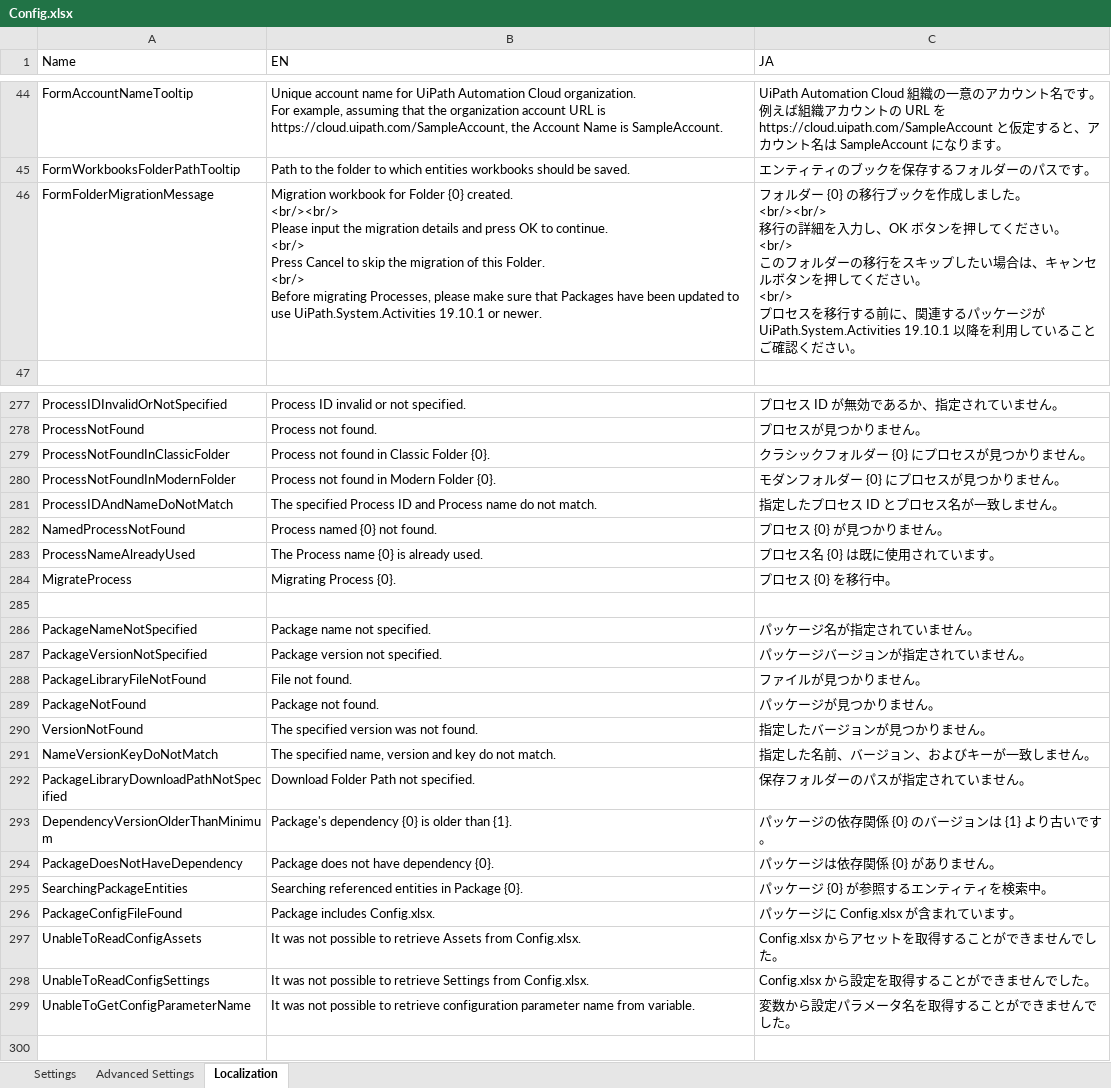
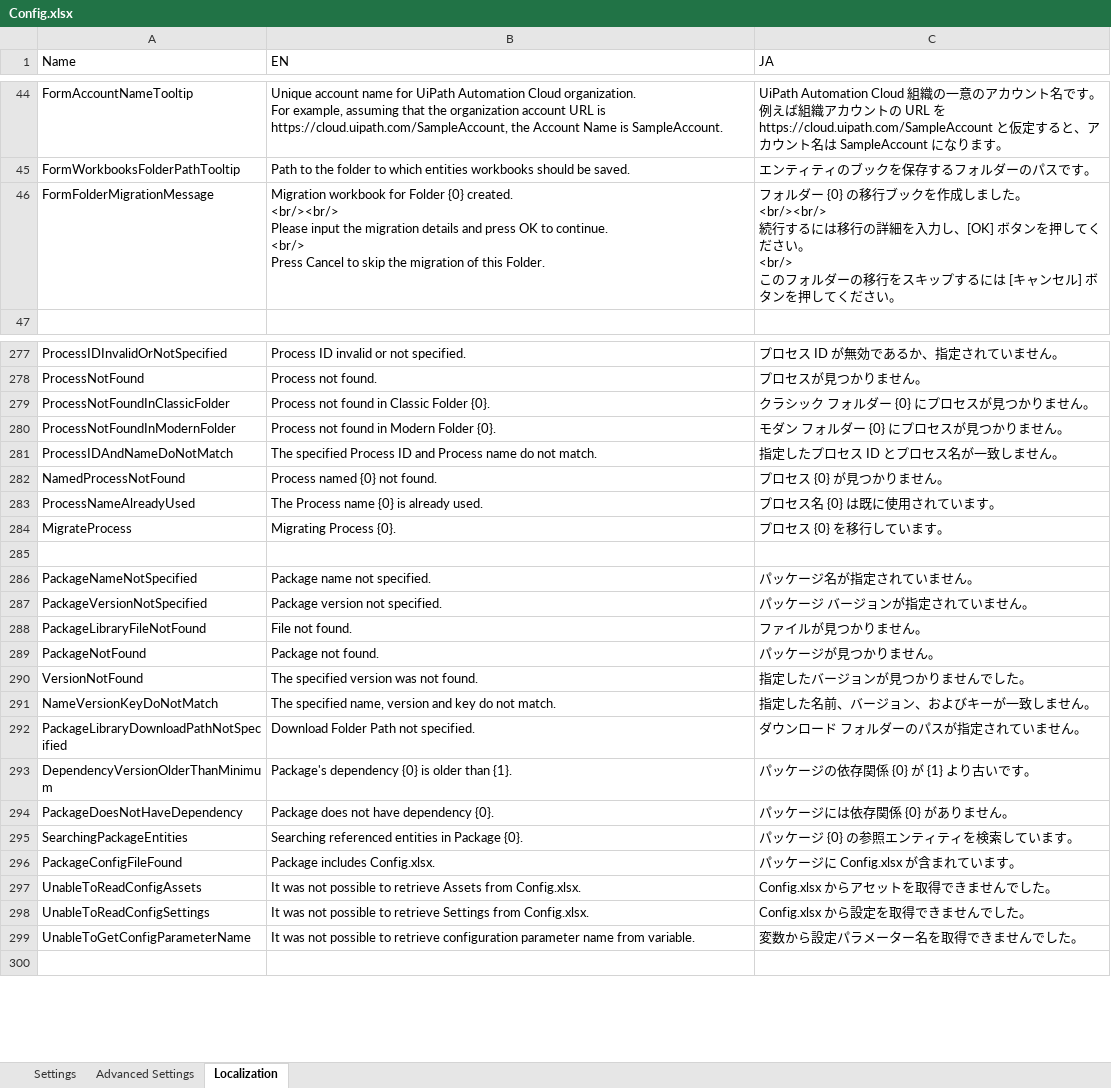
Before and after one commit to UiPath-Services/OrchestratorManager, an Excel workbook: Config.xlsx, sheet Localization, drawn as a sheet; only a part is shown, gaps mark what is left out; values as stored, in another font and other column widths than the file's, no borders; table styles not drawn; ↵ is a line break in a cell; the diff covers the shown part only; the diff names each change by its address in the sheet, - before the commit and + after, or states it on an @@ line.

Commit message:
Review localization strings

```diff
--- a/Config.xlsx (sheet Localization)
+++ b/Config.xlsx (sheet Localization)
-B46 (EN): …this Folder. ↵ <br/> ↵ Before migrating Processes, please make sure that Packages have been updated to use UiPath.System.Activities 19.10.1 or newer.
+B46 (EN): …this Folder.
-C46 (JA): …た。 ↵ <br/><br/> ↵ 移行の詳細を入力し、OK ボタンを押してください。 ↵ <br/> ↵ このフォルダーの移行をスキップしたい場合は、キャンセルボタンを押してください。 ↵ <br/> ↵ プロセスを移行する前に、関連するパッケージが UiPath.System.Activities 19.10.1 以降を利用していることご確認ください…
+C46 (JA): …た。 ↵ <br/><br/> ↵ 続行するには移行の詳細を入力し、[OK] ボタンを押してください。 ↵ <br/> ↵ このフォルダーの移行をスキップするには [キャンセル] ボタンを押してください…
-C279 (JA): クラシックフォルダー {0} にプロセスが見つかりません。
+C279 (JA): クラシック フォルダー {0} にプロセスが見つかりません。
-C280 (JA): モダンフォルダー {0} にプロセスが見つかりません。
+C280 (JA): モダン フォルダー {0} にプロセスが見つかりません。
-C284 (JA): プロセス {0} を移行中。
+C284 (JA): プロセス {0} を移行しています。
-C287 (JA): パッケージバージョンが指定されていません。
+C287 (JA): パッケージ バージョンが指定されていません。
-C290 (JA): 指定したバージョンが見つかりません。
+C290 (JA): 指定したバージョンが見つかりませんでした。
-C292 (JA): 保存フォルダーのパスが指定されていません。
+C292 (JA): ダウンロード フォルダーのパスが指定されていません。
-C293 (JA): パッケージの依存関係 {0} のバージョンは {1} より古いです。
+C293 (JA): パッケージの依存関係 {0} が {1} より古いです。
-C294 (JA): パッケージは依存関係 {0} がありません。
+C294 (JA): パッケージには依存関係 {0} がありません。
-C295 (JA): パッケージ {0} が参照するエンティティを検索中。
+C295 (JA): パッケージ {0} の参照エンティティを検索しています。
-C297 (JA): Config.xlsx からアセットを取得することができませんでした。
+C297 (JA): Config.xlsx からアセットを取得できませんでした。
-C298 (JA): Config.xlsx から設定を取得することができませんでした。
+C298 (JA): Config.xlsx から設定を取得できませんでした。
-C299 (JA): 変数から設定パラメータ名を取得することができませんでした。
+C299 (JA): 変数から設定パラメーター名を取得できませんでした。
```
Also changed, not shown: 72 edited cells elsewhere in this sheet, 2 other files.
